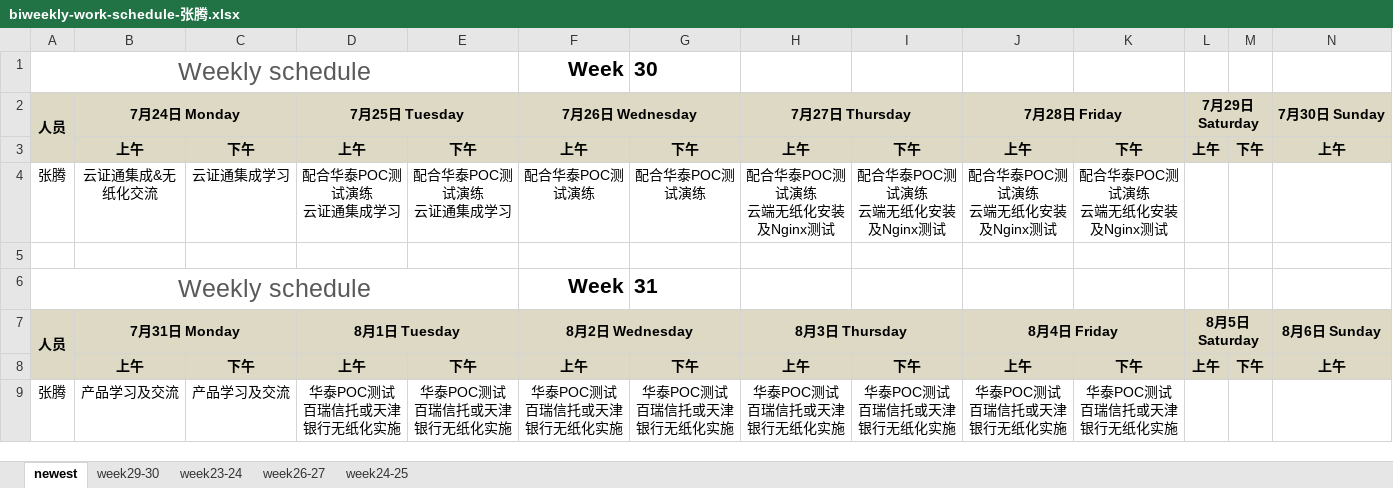
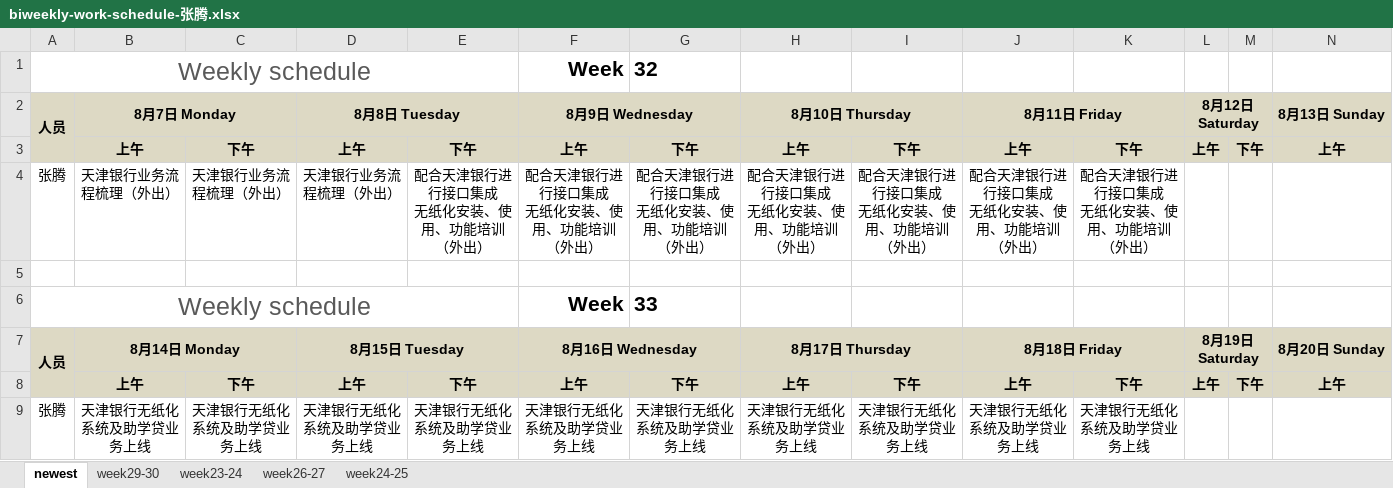
Before and after one commit to hongricfca/Project-Process-library, an Excel workbook: Weekly Schedule/biweekly-work-schedule-张腾.xlsx, sheet newest, drawn as a sheet; only a part is shown; values as stored, in another font and other column widths than the file's, no borders; removed rows and columns are numbered as before the commit, all else as after; rows hold the shown columns only; ↵ is a line break in a cell; the diff names each change by its address in the sheet, - before the commit and + after, or states it on an @@ line.

```diff
--- a/Weekly Schedule/biweekly-work-schedule-张腾.xlsx (sheet newest)
+++ b/Weekly Schedule/biweekly-work-schedule-张腾.xlsx (sheet newest)
-G1: 30
+G1: 32
-B2: 7月24日 Monday
+B2: 8月7日 Monday
-D2: 7月25日 Tuesday
+D2: 8月8日 Tuesday
-F2: 7月26日 Wednesday
+F2: 8月9日 Wednesday
-H2: 7月27日 Thursday
+H2: 8月10日 Thursday
-J2: 7月28日 Friday
+J2: 8月11日 Friday
-L2: 7月29日 Saturday
+L2: 8月12日 Saturday
-N2: 7月30日 Sunday
+N2: 8月13日 Sunday
-row 4: 张腾 | 云证通集成&无纸化交流 | 云证通集成学习 | 配合华泰POC测试演练 ↵ 云证通集成学习 | 配合华泰POC测试演练 ↵ 云证通集成学习 | 配合华泰POC测试演练 | 配合华泰POC测试演练 | 配合华泰POC测试演练 ↵ 云端无纸化安装及Nginx测试 | 配合华泰POC测试演练 ↵ 云端无纸化安装及Nginx测试 | 配合华泰POC测试演练 ↵ 云端无纸化安装及Nginx测试 | 配合华泰POC测试演练 ↵ 云端无纸化安装及Nginx测试
+row 4: 张腾 | 天津银行业务流程梳理（外出） | 天津银行业务流程梳理（外出） | 天津银行业务流程梳理（外出） | 配合天津银行进行接口集成 ↵ 无纸化安装、使用、功能培训 ↵ （外出） | 配合天津银行进行接口集成 ↵ 无纸化安装、使用、功能培训 ↵ （外出） | 配合天津银行进行接口集成 ↵ 无纸化安装、使用、功能培训 ↵ （外出） | 配合天津银行进行接口集成 ↵ 无纸化安装、使用、功能培训 ↵ （外出） | 配合天津银行进行接口集成 ↵ 无纸化安装、使用、功能培训 ↵ （外出） | 配合天津银行进行接口集成 ↵ 无纸化安装、使用、功能培训 ↵ （外出） | 配合天津银行进行接口集成 ↵ 无纸化安装、使用、功能培训 ↵ （外出）
-G6: 31
+G6: 33
-B7 (8月7日 Monday): 7月31日 Monday
+B7 (8月7日 Monday): 8月14日 Monday
-D7 (8月8日 Tuesday): 8月1日 Tuesday
+D7 (8月8日 Tuesday): 8月15日 Tuesday
-F7 (8月9日 Wednesday): 8月2日 Wednesday
+F7 (8月9日 Wednesday): 8月16日 Wednesday
-H7 (8月10日 Thursday): 8月3日 Thursday
+H7 (8月10日 Thursday): 8月17日 Thursday
-J7 (8月11日 Friday): 8月4日 Friday
+J7 (8月11日 Friday): 8月18日 Friday
-L7 (8月12日 Saturday): 8月5日 Saturday
+L7 (8月12日 Saturday): 8月19日 Saturday
-N7 (8月13日 Sunday): 8月6日 Sunday
+N7 (8月13日 Sunday): 8月20日 Sunday
-row 9: 张腾 | 产品学习及交流 | 产品学习及交流 | 华泰POC测试 ↵ 百瑞信托或天津银行无纸化实施 | 华泰POC测试 ↵ 百瑞信托或天津银行无纸化实施 | 华泰POC测试 ↵ 百瑞信托或天津银行无纸化实施 | 华泰POC测试 ↵ 百瑞信托或天津银行无纸化实施 | 华泰POC测试 ↵ 百瑞信托或天津银行无纸化实施 | 华泰POC测试 ↵ 百瑞信托或天津银行无纸化实施 | 华泰POC测试 ↵ 百瑞信托或天津银行无纸化实施 | 华泰POC测试 ↵ 百瑞信托或天津银行无纸化实施
+row 9: 张腾 | 天津银行无纸化系统及助学贷业务上线 | 天津银行无纸化系统及助学贷业务上线 | 天津银行无纸化系统及助学贷业务上线 | 天津银行无纸化系统及助学贷业务上线 | 天津银行无纸化系统及助学贷业务上线 | 天津银行无纸化系统及助学贷业务上线 | 天津银行无纸化系统及助学贷业务上线 | 天津银行无纸化系统及助学贷业务上线 | 天津银行无纸化系统及助学贷业务上线 | 天津银行无纸化系统及助学贷业务上线
```
Also changed, not shown: sheet week29-30.
